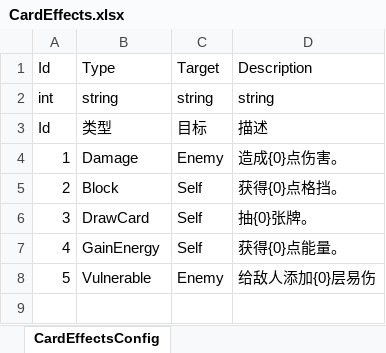
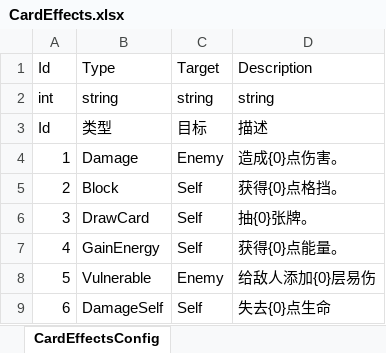
Before and after one commit to koto233/Unity-Roguelike-Deckbuilder, an Excel workbook: Roguelike-Deckbuilder/Assets/Config/Excel/CardEffects.xlsx, sheet CardEffectsConfig, drawn as a sheet; values as stored, in another font and other column widths than the file's, no borders; the diff names each change by its address in the sheet, - before the commit and + after, or states it on an @@ line.

```diff
--- a/Roguelike-Deckbuilder/Assets/Config/Excel/CardEffects.xlsx (sheet CardEffectsConfig)
+++ b/Roguelike-Deckbuilder/Assets/Config/Excel/CardEffects.xlsx (sheet CardEffectsConfig)
+row 9: 6 | DamageSelf | Self | 失去{0}点生命
```
Also changed, not shown: Roguelike-Deckbuilder/Assets/Config/Excel/CardConfig.xlsx, 23 other files.
